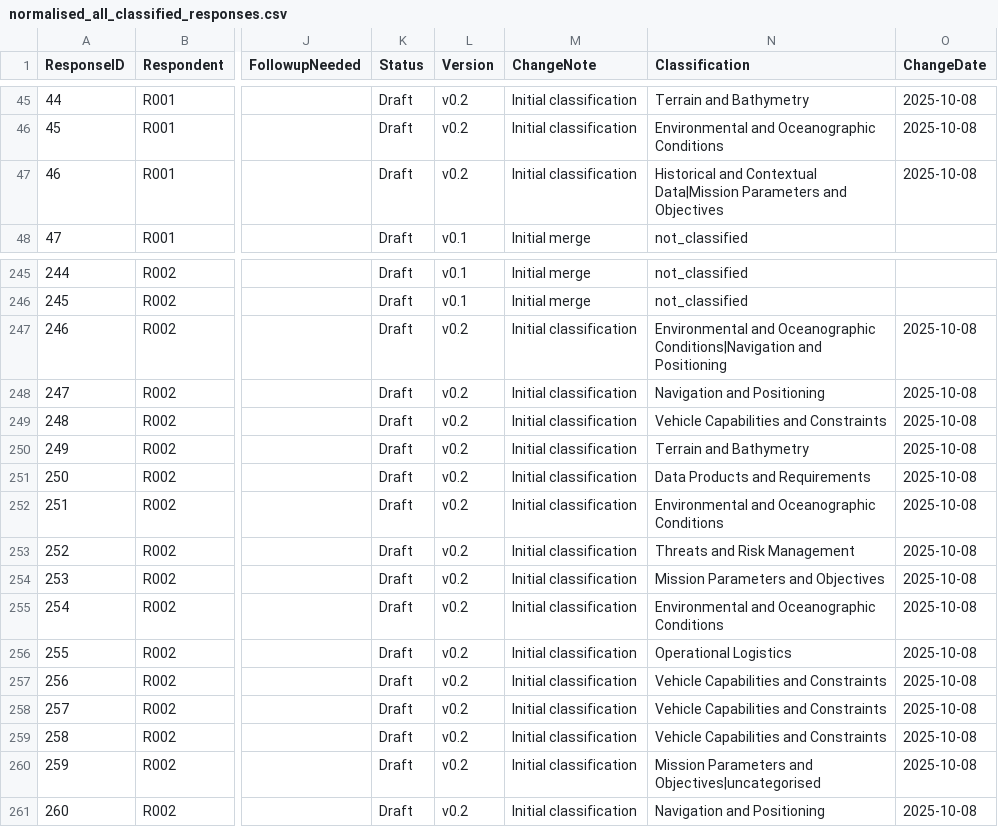
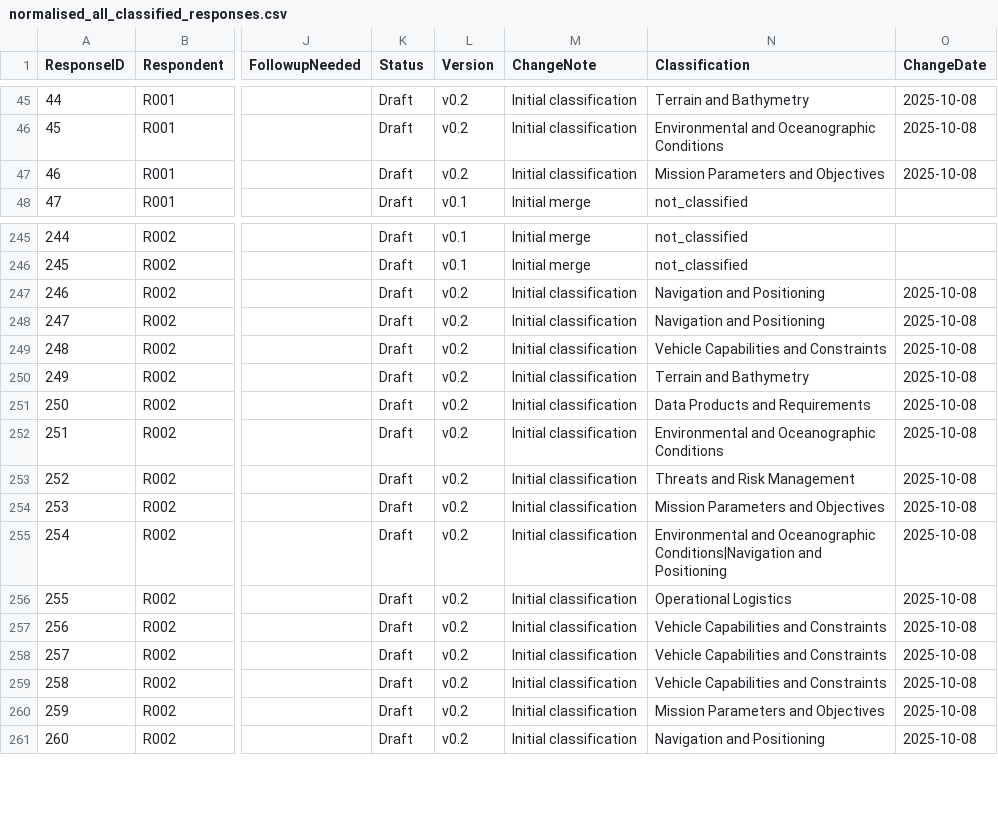
Before and after one commit to andrewhunter2066/uuav_rfi_responses, a CSV file: output/normalised_all_classified_responses.csv, drawn as a sheet; only a part is shown, gaps mark what is left out; the diff names each change by its address in the sheet, - before the commit and + after, or states it on an @@ line.

Commit message:
Add `synonym-protection pairing matrix` and refine classified response categories
- Introduced `docs/synonym-protection pairing matrix.md` to document protected terms, conflicting synonyms, and handling strategies.
- Refined classifications in `normalised_all_classified_responses.csv` and `S1_Q1_classification_results.csv` for consistency and corrected category alignments.

```diff
--- a/output/normalised_all_classified_responses.csv
+++ b/output/normalised_all_classified_responses.csv
-N47 (Classification): Historical and Contextual Data|Mission Parameters and…
+N47 (Classification): Mission Parameters and…
-N247 (Classification): Environmental and Oceanographic Conditions|Navigation and Positioning
+N247 (Classification): Navigation and Positioning
-N255 (Classification): …and Oceanographic Conditions
+N255 (Classification): …and Oceanographic Conditions|Navigation and Positioning
-N260 (Classification): Mission Parameters and Objectives|uncategorised
+N260 (Classification): Mission Parameters and Objectives
```
Also changed, not shown: output/S1_Q1_classification_results.csv, output/S2_Q1_classification_results.csv, 4 other files.
